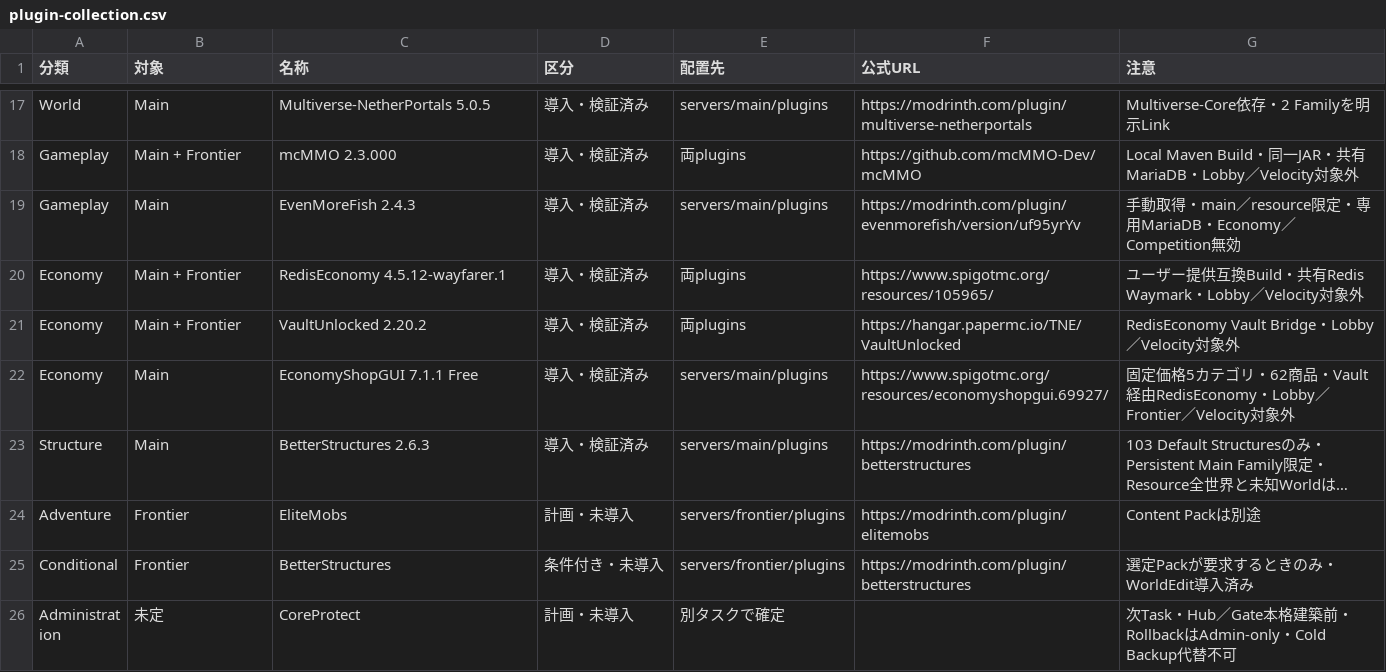
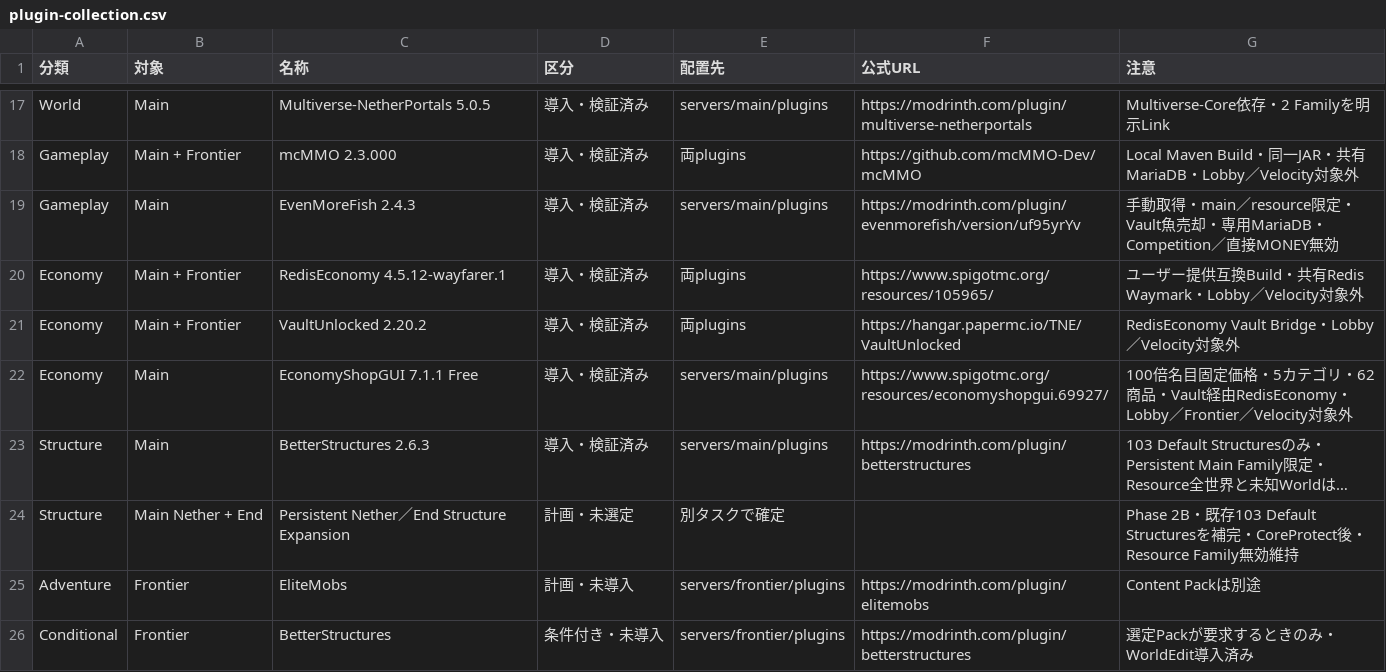
Before and after one commit to eariver/Project_Wayfarer, a CSV file: plugin-collection.csv, drawn as a sheet; only a part is shown, gaps mark what is left out; the shorter side is filled out with more unchanged rows; long unchanged cells end in …; the diff names each change by its address in the sheet, - before the commit and + after, or states it on an @@ line.

```diff
--- a/plugin-collection.csv
+++ b/plugin-collection.csv
-G19 (注意): …定・専用MariaDB・Economy／Competition無効
+G19 (注意): …定・Vault魚売却・専用MariaDB・Competition／直接MONEY無効
-G22 (注意): 固定価格5カテゴ…
+G22 (注意): 100倍名目固定価格・5カテゴ…
+row 24: Structure | Main Nether + End | Persistent Nether／End Structure Expansion | 計画・未選定 | 別タスクで確定 |  | Phase 2B・既存103 Default Structuresを補完・CoreProtect後・Resource Family無効維持
```
Also changed, not shown: 32 other files.
